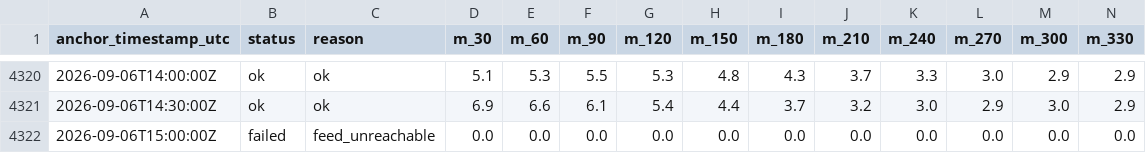
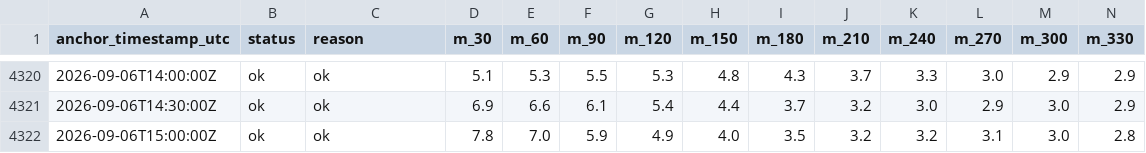
Before and after one commit to aliai1225/ap-prediction, a CSV file: site/data/forecast_history.csv, drawn as a sheet; only a part is shown, gaps mark what is left out; removed rows and columns are numbered as before the commit, all else as after; rows hold the shown columns only; the diff names each change by its address in the sheet, - before the commit and + after, or states it on an @@ line.

```diff
--- a/site/data/forecast_history.csv
+++ b/site/data/forecast_history.csv
-row 4322: 2026-09-06T15:00:00Z | failed | feed_unreachable | 0.0 | 0.0 | 0.0 | 0.0 | 0.0 | 0.0 | 0.0 | 0.0 | 0.0 | 0.0 | 0.0
+row 4322: 2026-09-06T15:00:00Z | ok | ok | 7.8 | 7.0 | 5.9 | 4.9 | 4.0 | 3.5 | 3.2 | 3.2 | 3.1 | 3.0 | 2.8
```
Also changed, not shown: 3 other files.
